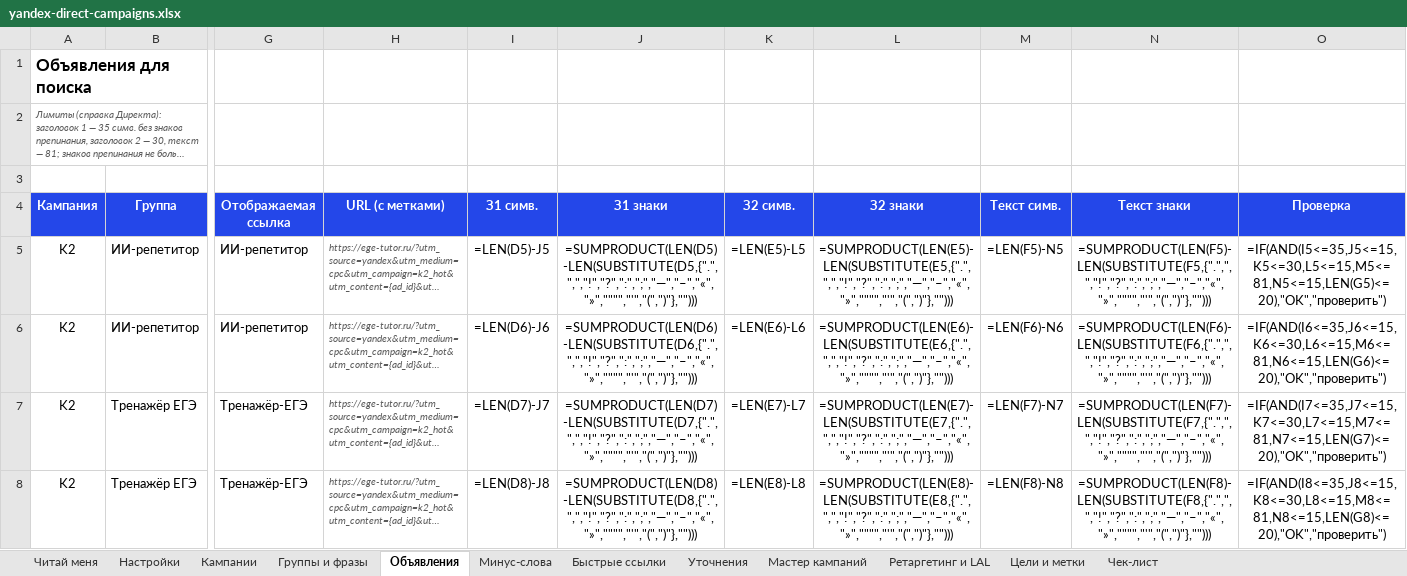
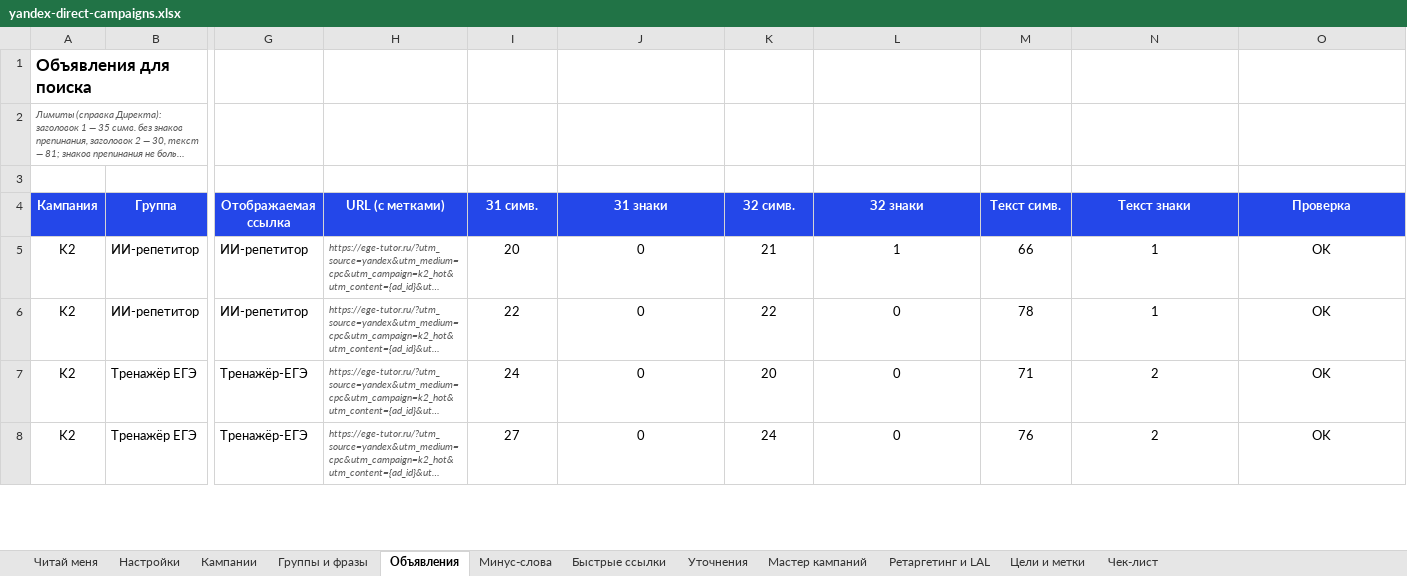
Before and after one commit to ReeZzz07/EGE-PRO, an Excel workbook: docs/yandex-direct-campaigns.xlsx, sheet Объявления, drawn as a sheet; only a part is shown, gaps mark what is left out; long unchanged cells end in …; values as stored, in another font and other column widths than the file's, no borders; formulas without a stored value are shown as written; charts and pictures and conditional formats not drawn; the diff covers the shown part only; the diff names each change by its address in the sheet, - before the commit and + after, or states it on an @@ line.

```diff
--- a/docs/yandex-direct-campaigns.xlsx (sheet Объявления)
+++ b/docs/yandex-direct-campaigns.xlsx (sheet Объявления)
-I5 (З1 симв.): =LEN(D5)-J5
+I5 (З1 симв.): 20
-J5 (З1 знаки): =SUMPRODUCT(LEN(D5)-LEN(SUBSTITUTE(D5,{".",",","!","?",":",";","—","–","«","»","""","'","(",")"},"")))
+J5 (З1 знаки): 0
-K5 (З2 симв.): =LEN(E5)-L5
+K5 (З2 симв.): 21
-L5 (З2 знаки): =SUMPRODUCT(LEN(E5)-LEN(SUBSTITUTE(E5,{".",",","!","?",":",";","—","–","«","»","""","'","(",")"},"")))
+L5 (З2 знаки): 1
-M5 (Текст симв.): =LEN(F5)-N5
+M5 (Текст симв.): 66
-N5 (Текст знаки): =SUMPRODUCT(LEN(F5)-LEN(SUBSTITUTE(F5,{".",",","!","?",":",";","—","–","«","»","""","'","(",")"},"")))
+N5 (Текст знаки): 1
-O5 (Проверка): =IF(AND(I5<=35,J5<=15,K5<=30,L5<=15,M5<=81,N5<=15,LEN(G5)<=20),"OK","проверить")
+O5 (Проверка): OK
-I6 (З1 симв.): =LEN(D6)-J6
+I6 (З1 симв.): 22
-J6 (З1 знаки): =SUMPRODUCT(LEN(D6)-LEN(SUBSTITUTE(D6,{".",",","!","?",":",";","—","–","«","»","""","'","(",")"},"")))
+J6 (З1 знаки): 0
-K6 (З2 симв.): =LEN(E6)-L6
+K6 (З2 симв.): 22
-L6 (З2 знаки): =SUMPRODUCT(LEN(E6)-LEN(SUBSTITUTE(E6,{".",",","!","?",":",";","—","–","«","»","""","'","(",")"},"")))
+L6 (З2 знаки): 0
-M6 (Текст симв.): =LEN(F6)-N6
+M6 (Текст симв.): 78
-N6 (Текст знаки): =SUMPRODUCT(LEN(F6)-LEN(SUBSTITUTE(F6,{".",",","!","?",":",";","—","–","«","»","""","'","(",")"},"")))
+N6 (Текст знаки): 1
-O6 (Проверка): =IF(AND(I6<=35,J6<=15,K6<=30,L6<=15,M6<=81,N6<=15,LEN(G6)<=20),"OK","проверить")
+O6 (Проверка): OK
-I7 (З1 симв.): =LEN(D7)-J7
+I7 (З1 симв.): 24
-J7 (З1 знаки): =SUMPRODUCT(LEN(D7)-LEN(SUBSTITUTE(D7,{".",",","!","?",":",";","—","–","«","»","""","'","(",")"},"")))
+J7 (З1 знаки): 0
-K7 (З2 симв.): =LEN(E7)-L7
+K7 (З2 симв.): 20
-L7 (З2 знаки): =SUMPRODUCT(LEN(E7)-LEN(SUBSTITUTE(E7,{".",",","!","?",":",";","—","–","«","»","""","'","(",")"},"")))
+L7 (З2 знаки): 0
-M7 (Текст симв.): =LEN(F7)-N7
+M7 (Текст симв.): 71
-N7 (Текст знаки): =SUMPRODUCT(LEN(F7)-LEN(SUBSTITUTE(F7,{".",",","!","?",":",";","—","–","«","»","""","'","(",")"},"")))
+N7 (Текст знаки): 2
-O7 (Проверка): =IF(AND(I7<=35,J7<=15,K7<=30,L7<=15,M7<=81,N7<=15,LEN(G7)<=20),"OK","проверить")
+O7 (Проверка): OK
-I8 (З1 симв.): =LEN(D8)-J8
+I8 (З1 симв.): 27
-J8 (З1 знаки): =SUMPRODUCT(LEN(D8)-LEN(SUBSTITUTE(D8,{".",",","!","?",":",";","—","–","«","»","""","'","(",")"},"")))
+J8 (З1 знаки): 0
-K8 (З2 симв.): =LEN(E8)-L8
+K8 (З2 симв.): 24
-L8 (З2 знаки): =SUMPRODUCT(LEN(E8)-LEN(SUBSTITUTE(E8,{".",",","!","?",":",";","—","–","«","»","""","'","(",")"},"")))
+L8 (З2 знаки): 0
-M8 (Текст симв.): =LEN(F8)-N8
+M8 (Текст симв.): 76
-N8 (Текст знаки): =SUMPRODUCT(LEN(F8)-LEN(SUBSTITUTE(F8,{".",",","!","?",":",";","—","–","«","»","""","'","(",")"},"")))
+N8 (Текст знаки): 2
-O8 (Проверка): =IF(AND(I8<=35,J8<=15,K8<=30,L8<=15,M8<=81,N8<=15,LEN(G8)<=20),"OK","проверить")
+O8 (Проверка): OK
```
Also changed, not shown: 322 edited cells elsewhere in this sheet, sheet Группы и фразы, sheet Кампании, sheet Мастер кампаний, sheet Уточнения, sheet Быстрые ссылки, sheet Читай меня, 2 more sheets, charts or pictures.
